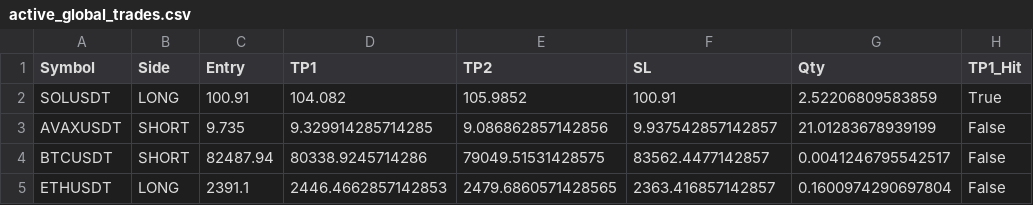
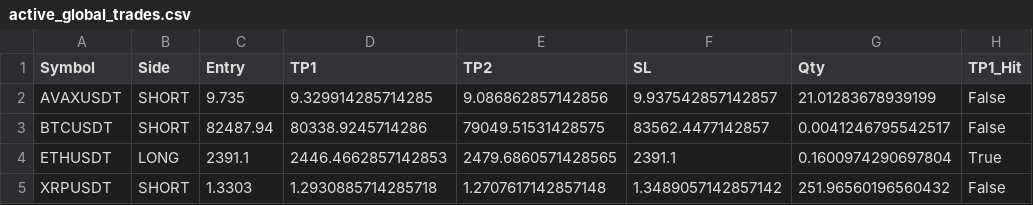
Before and after one commit to fahedarbash-rgb/trading-bots, a CSV file: active_global_trades.csv, drawn as a sheet.

```diff
--- a/active_global_trades.csv
+++ b/active_global_trades.csv
@@ -1,5 +1,5 @@
 Symbol,Side,Entry,TP1,TP2,SL,Qty,TP1_Hit
-SOLUSDT,LONG,100.91,104.082,105.9852,100.91,2.52206809583859,True
 AVAXUSDT,SHORT,9.735,9.329914285714285,9.086862857142856,9.937542857142857,21.01283678939199,False
 BTCUSDT,SHORT,82487.94,80338.9245714286,79049.51531428575,83562.4477142857,0.0041246795542517,False
-ETHUSDT,LONG,2391.1,2446.4662857142853,2479.6860571428565,2363.416857142857,0.1600974290697804,False
+ETHUSDT,LONG,2391.1,2446.4662857142853,2479.6860571428565,2391.1,0.1600974290697804,True
+XRPUSDT,SHORT,1.3303,1.2930885714285718,1.2707617142857148,1.3489057142857142,251.96560196560432,False
```
Also changed, not shown: closed_global_trades_history.csv, closed_strict_trades_history.csv.
